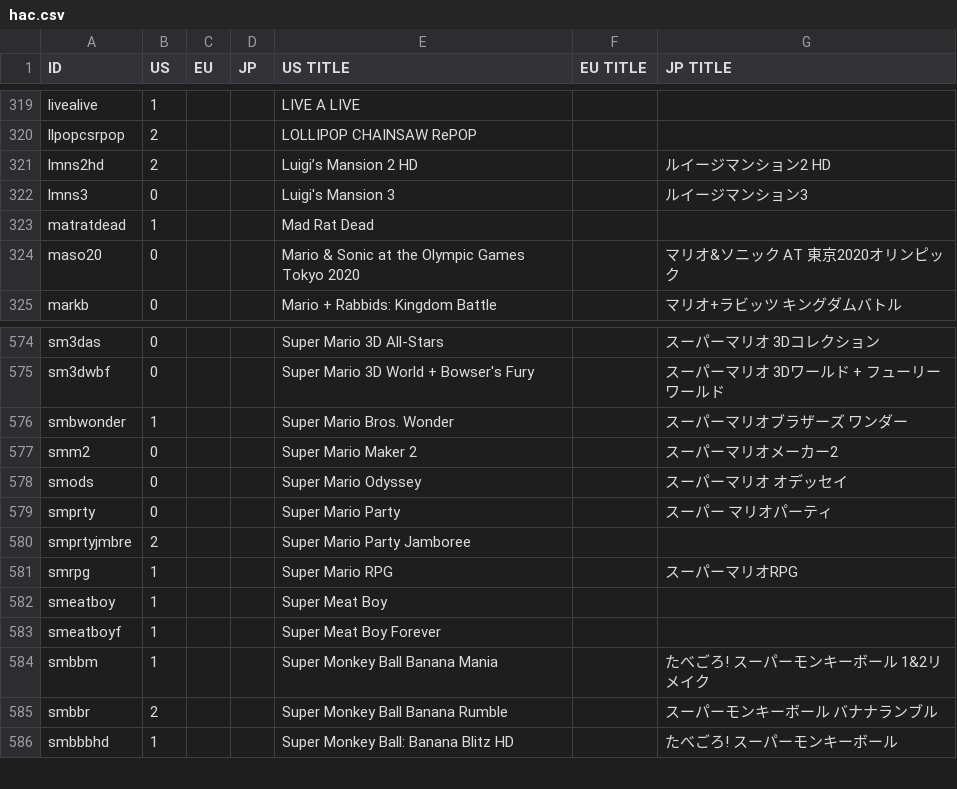
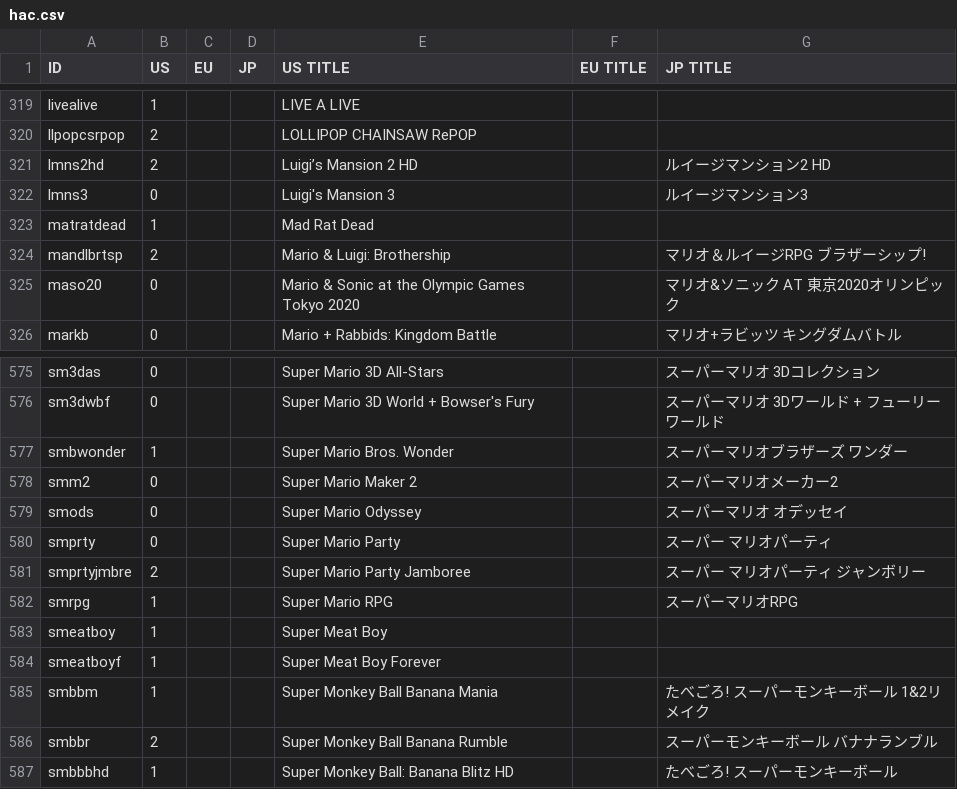
Before and after one commit to ninstar/Rich-Presence-U-DB, a CSV file: titles/hac.csv, drawn as a sheet; only a part is shown, gaps mark what is left out.

Commit message:
Update hac.csv

```diff
--- a/titles/hac.csv
+++ b/titles/hac.csv
@@ -323,2 +323,3 @@ lmns3,0,,,Luigi's Mansion 3,,ルイージマンション3
 matratdead,1,,,Mad Rat Dead,,
+mandlbrtsp,2,,,Mario & Luigi: Brothership,, マリオ＆ルイージRPG ブラザーシップ!
 maso20,0,,,Mario & Sonic at the Olympic Games Tokyo 2020,,マリオ&ソニック AT 東京2020オリンピック
@@ -579,3 +580,3 @@ smods,0,,,Super Mario Odyssey,,スーパーマリオ オデッセイ
 smprty,0,,,Super Mario Party,,スーパー マリオパーティ
-smprtyjmbre,2,,,Super Mario Party Jamboree,,
+smprtyjmbre,2,,,Super Mario Party Jamboree,,スーパー マリオパーティ ジャンボリー
 smrpg,1,,,Super Mario RPG,,スーパーマリオRPG
```
